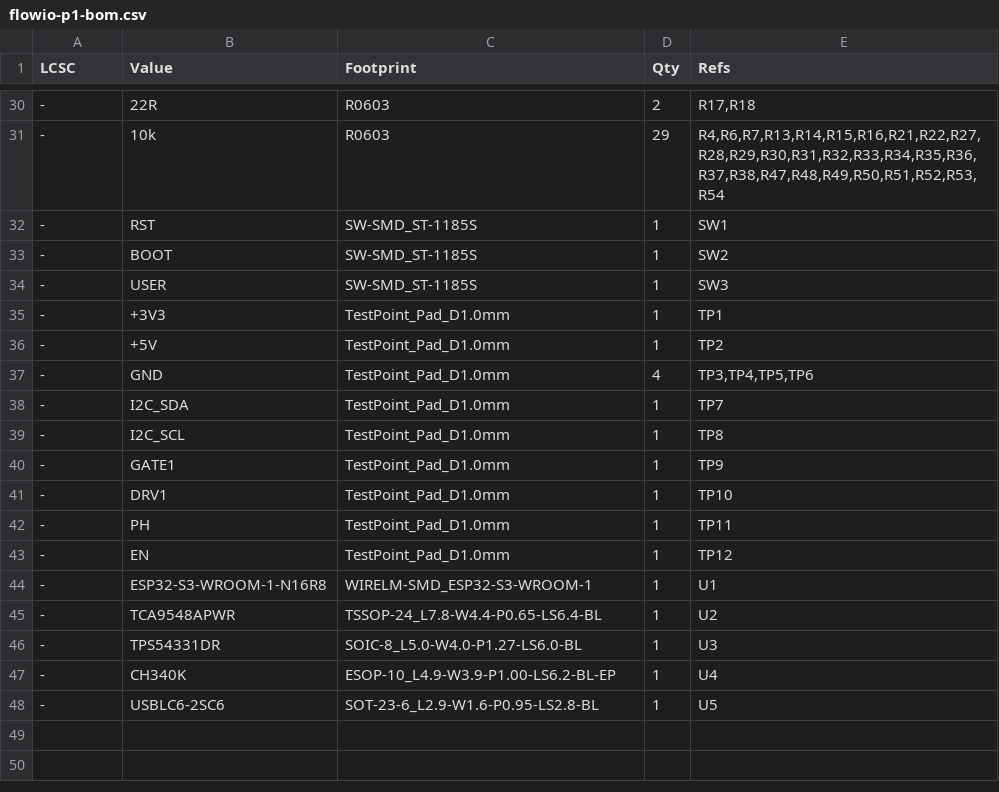
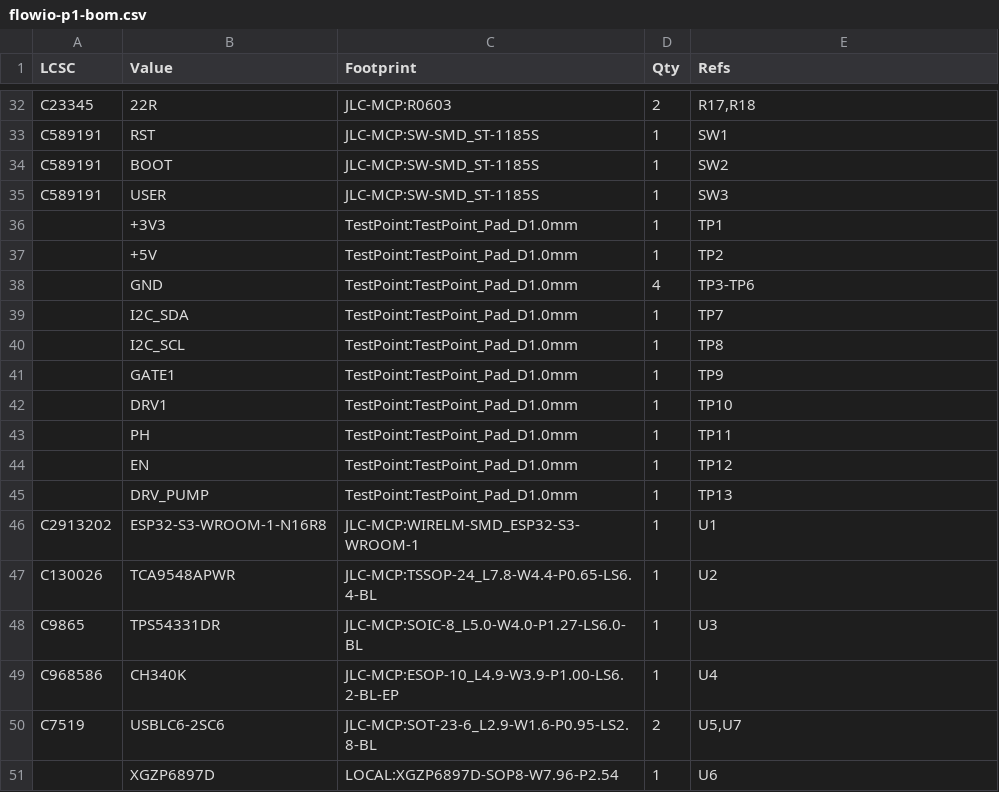
Before and after one commit to yfzhang-true/flowio-cn, a CSV file: hardware/flowio-p1/fab/flowio-p1-bom.csv, drawn as a sheet; only a part is shown, gaps mark what is left out; the diff covers the shown part only.

```diff
--- a/hardware/flowio-p1/fab/flowio-p1-bom.csv
+++ b/hardware/flowio-p1/fab/flowio-p1-bom.csv
@@ -30,19 +32,20 @@
--,22R,R0603,2,"R17,R18"
--,10k,R0603,29,"R4,R6,R7,R13,R14,R15,R16,R21,R22,R27,R28,R29,R30,R31,R32,R33,R34,R35,R36,R37,R38,R47,R48,R49,R50,R51,R52,R53,R54"
--,RST,SW-SMD_ST-1185S,1,SW1
--,BOOT,SW-SMD_ST-1185S,1,SW2
--,USER,SW-SMD_ST-1185S,1,SW3
--,+3V3,TestPoint_Pad_D1.0mm,1,TP1
--,+5V,TestPoint_Pad_D1.0mm,1,TP2
--,GND,TestPoint_Pad_D1.0mm,4,"TP3,TP4,TP5,TP6"
--,I2C_SDA,TestPoint_Pad_D1.0mm,1,TP7
--,I2C_SCL,TestPoint_Pad_D1.0mm,1,TP8
--,GATE1,TestPoint_Pad_D1.0mm,1,TP9
--,DRV1,TestPoint_Pad_D1.0mm,1,TP10
--,PH,TestPoint_Pad_D1.0mm,1,TP11
--,EN,TestPoint_Pad_D1.0mm,1,TP12
--,ESP32-S3-WROOM-1-N16R8,WIRELM-SMD_ESP32-S3-WROOM-1,1,U1
--,TCA9548APWR,TSSOP-24_L7.8-W4.4-P0.65-LS6.4-BL,1,U2
--,TPS54331DR,SOIC-8_L5.0-W4.0-P1.27-LS6.0-BL,1,U3
--,CH340K,ESOP-10_L4.9-W3.9-P1.00-LS6.2-BL-EP,1,U4
--,USBLC6-2SC6,SOT-23-6_L2.9-W1.6-P0.95-LS2.8-BL,1,U5
+"C23345","22R","JLC-MCP:R0603","2","R17,R18"
+"C589191","RST","JLC-MCP:SW-SMD_ST-1185S","1","SW1"
+"C589191","BOOT","JLC-MCP:SW-SMD_ST-1185S","1","SW2"
+"C589191","USER","JLC-MCP:SW-SMD_ST-1185S","1","SW3"
+"","+3V3","TestPoint:TestPoint_Pad_D1.0mm","1","TP1"
+"","+5V","TestPoint:TestPoint_Pad_D1.0mm","1","TP2"
+"","GND","TestPoint:TestPoint_Pad_D1.0mm","4","TP3-TP6"
+"","I2C_SDA","TestPoint:TestPoint_Pad_D1.0mm","1","TP7"
+"","I2C_SCL","TestPoint:TestPoint_Pad_D1.0mm","1","TP8"
+"","GATE1","TestPoint:TestPoint_Pad_D1.0mm","1","TP9"
+"","DRV1","TestPoint:TestPoint_Pad_D1.0mm","1","TP10"
+"","PH","TestPoint:TestPoint_Pad_D1.0mm","1","TP11"
+"","EN","TestPoint:TestPoint_Pad_D1.0mm","1","TP12"
+"","DRV_PUMP","TestPoint:TestPoint_Pad_D1.0mm","1","TP13"
+"C2913202","ESP32-S3-WROOM-1-N16R8","JLC-MCP:WIRELM-SMD_ESP32-S3-WROOM-1","1","U1"
+"C130026","TCA9548APWR","JLC-MCP:TSSOP-24_L7.8-W4.4-P0.65-LS6.4-BL","1","U2"
+"C9865","TPS54331DR","JLC-MCP:SOIC-8_L5.0-W4.0-P1.27-LS6.0-BL","1","U3"
+"C968586","CH340K","JLC-MCP:ESOP-10_L4.9-W3.9-P1.00-LS6.2-BL-EP","1","U4"
+"C7519","USBLC6-2SC6","JLC-MCP:SOT-23-6_L2.9-W1.6-P0.95-LS2.8-BL","2","U5,U7"
+"","XGZP6897D","LOCAL:XGZP6897D-SOP8-W7.96-P2.54","1","U6"
```
Also changed, not shown: 3 added rows, 1 removed row and 69 edited cells elsewhere in this file, hardware/flowio-p1/bom.csv, 2 other files.
